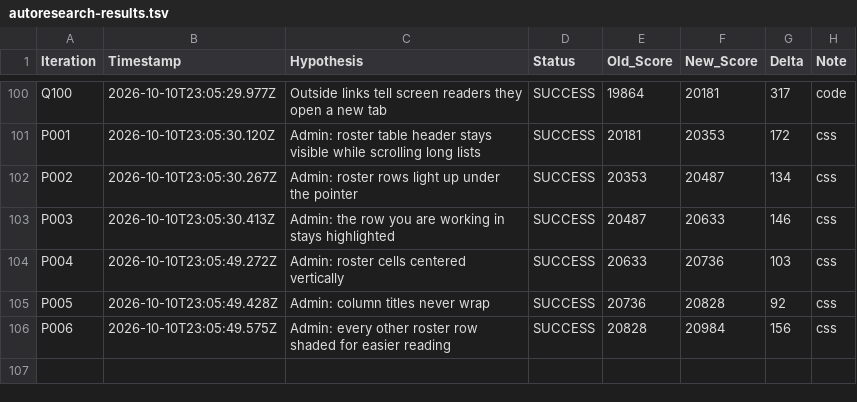
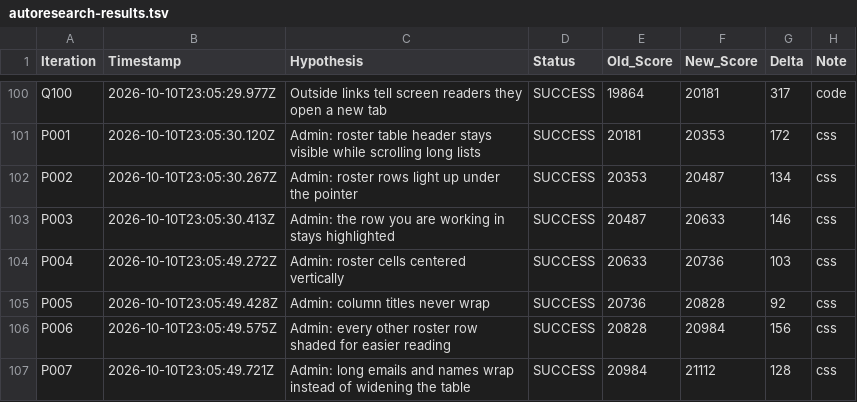
Before and after one commit to LastkingSwade/trainwithfifs-frontend, a TSV file: autoresearch-results.tsv, drawn as a sheet; only a part is shown, gaps mark what is left out.

```diff
--- a/autoresearch-results.tsv
+++ b/autoresearch-results.tsv
@@ -106 +106,2 @@ P005	2026-10-10T23:05:49.428Z	Admin: column titles never wrap	SUCCESS	20736	2082
 P006	2026-10-10T23:05:49.575Z	Admin: every other roster row shaded for easier reading	SUCCESS	20828	20984	156	css
+P007	2026-10-10T23:05:49.721Z	Admin: long emails and names wrap instead of widening the table	SUCCESS	20984	21112	128	css
```
Also changed, not shown: 1 other file.
